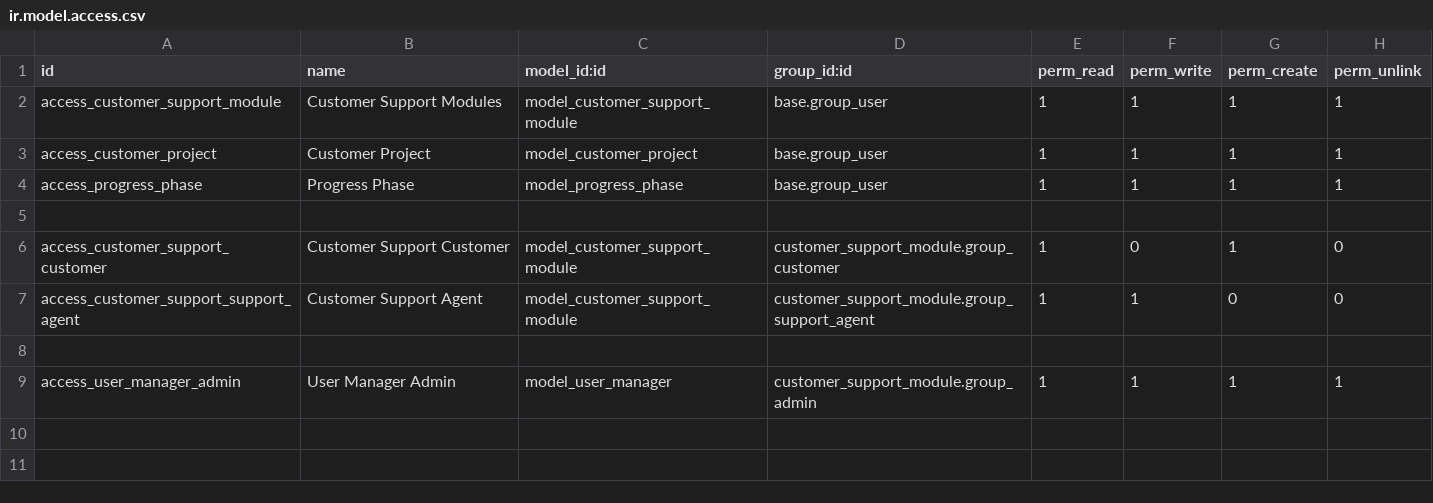
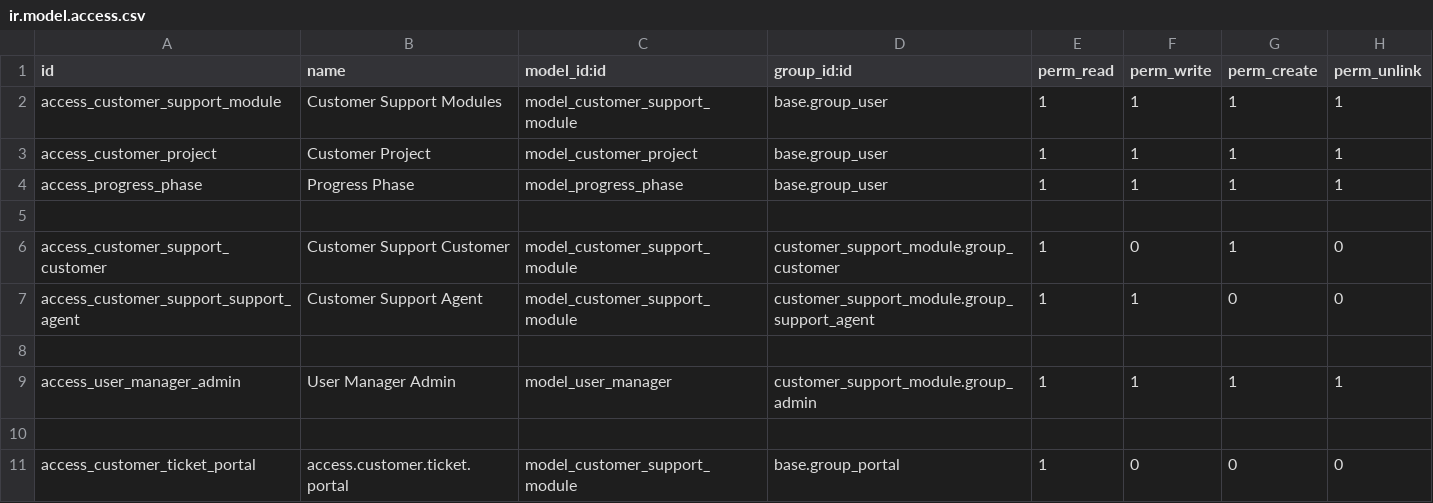
Before and after one commit to Vivek-Monger/Customer_Support_Module, a CSV file: security/ir.model.access.csv, drawn as a sheet; the diff names each change by its address in the sheet, - before the commit and + after, or states it on an @@ line.

Commit message:
Update Customer Portal

```diff
--- a/security/ir.model.access.csv
+++ b/security/ir.model.access.csv
+row 10: (empty)
+row 11: access_customer_ticket_portal | access.customer.ticket.portal | model_customer_support_module | base.group_portal | 1 | 0 | 0 | 0
```
Also changed, not shown: 8 other files.
